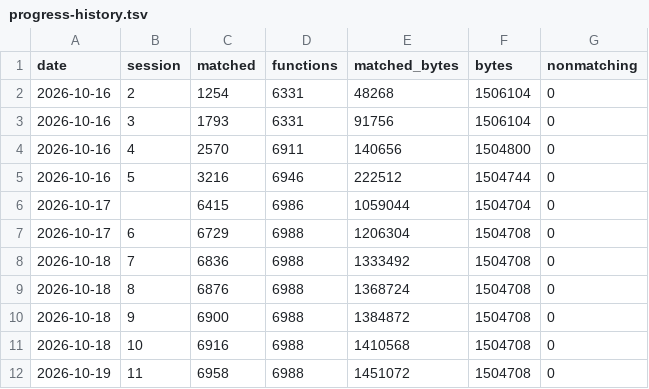
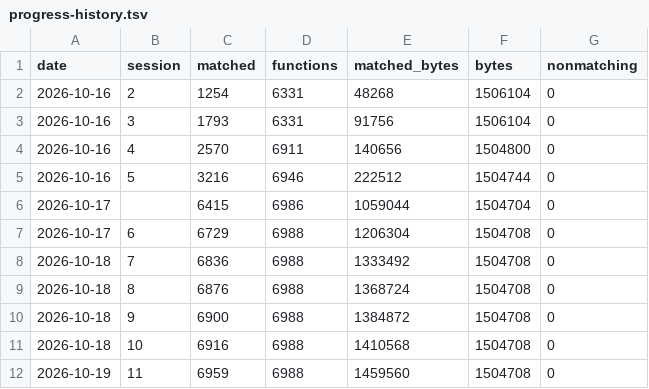
Before and after one commit to ShayVD/kh1-decomp, a TSV file: docs/progress-history.tsv, drawn as a sheet.

```diff
--- a/docs/progress-history.tsv
+++ b/docs/progress-history.tsv
@@ -11,2 +11,2 @@ date	session	matched	functions	matched_bytes	bytes	nonmatching
 2026-10-18	10	6916	6988	1410568	1504708	0
-2026-10-19	11	6958	6988	1451072	1504708	0
+2026-10-19	11	6959	6988	1459560	1504708	0
```
Also changed, not shown: 8 other files.
